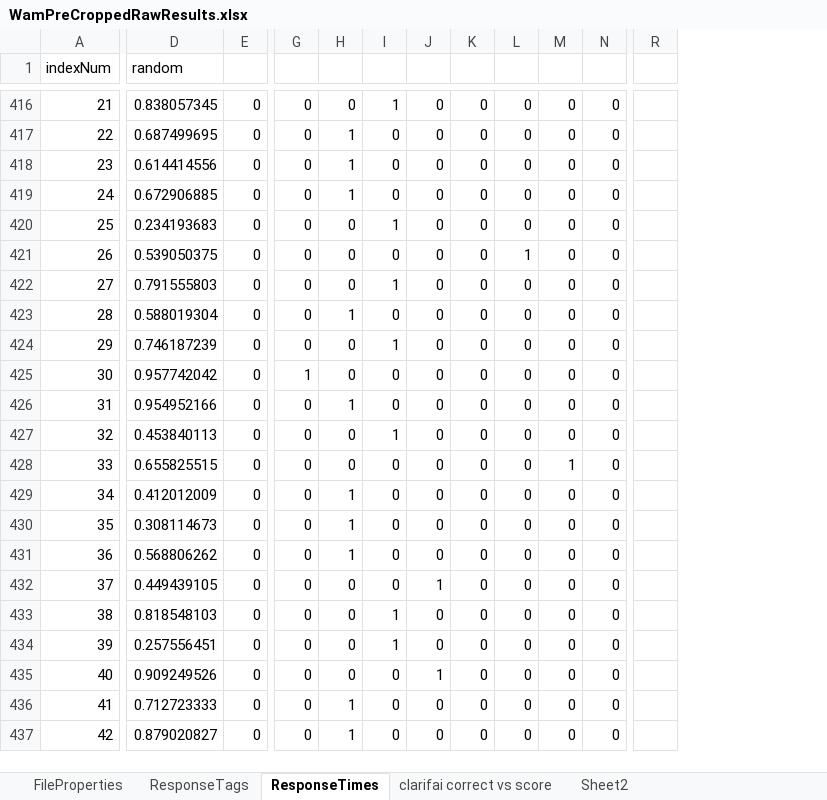
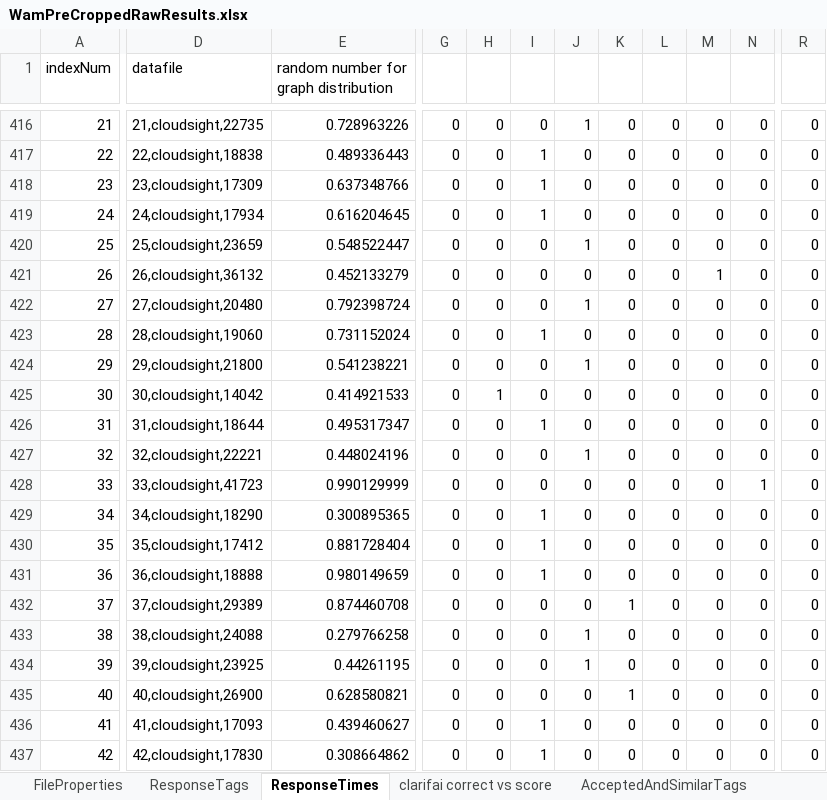
Before and after one commit to yahelnachum/AI_Entertainment_Applications_MQP, an Excel workbook: HttpRequest/AtWamPreCropped/WamPreCroppedRawResults.xlsx, sheet ResponseTimes, drawn as a sheet; only a part is shown, gaps mark what is left out; values as stored, in another font and other column widths than the file's, no borders; charts and pictures not drawn; removed rows and columns are numbered as before the commit, all else as after; the diff covers the shown part only; the diff names each change by its address in the sheet, - before the commit and + after, or states it on an @@ line.

```diff
--- a/HttpRequest/AtWamPreCropped/WamPreCroppedRawResults.xlsx (sheet ResponseTimes)
+++ b/HttpRequest/AtWamPreCropped/WamPreCroppedRawResults.xlsx (sheet ResponseTimes)
+sheet tab: AcceptedAndSimilarTags
-column D (random), rows 416-437: 0.838057345 | 0.687499695 | 0.614414556 | 0.672906885 | 0.234193683 | 0.539050375 | 0.791555803 | 0.588019304 | 0.746187239 | 0.957742042 | 0.954952166 | 0.453840113 | 0.655825515 | 0.412012009 | 0.308114673 | 0.568806262 | 0.449439105 | 0.818548103 | 0.257556451 | 0.909249526 | 0.712723333 | 0.879020827
-column E, rows 416-437: all 0
+column D (datafile), rows 416-437: 21,cloudsight,22735 | 22,cloudsight,18838 | 23,cloudsight,17309 | 24,cloudsight,17934 | 25,cloudsight,23659 | 26,cloudsight,36132 | 27,cloudsight,20480 | 28,cloudsight,19060 | 29,cloudsight,21800 | 30,cloudsight,14042 | 31,cloudsight,18644 | 32,cloudsight,22221 | 33,cloudsight,41723 | 34,cloudsight,18290 | 35,cloudsight,17412 | 36,cloudsight,18888 | 37,cloudsight,29389 | 38,cloudsight,24088 | 39,cloudsight,23925 | 40,cloudsight,26900 | 41,cloudsight,17093 | 42,cloudsight,17830
+column E, row 1: random number for graph distribution; rows 416-437: 0.728963226 | 0.489336443 | 0.637348766 | 0.616204645 | 0.548522447 | 0.452133279 | 0.792398724 | 0.731152024 | 0.541238221 | 0.414921533 | 0.495317347 | 0.448024196 | 0.990129999 | 0.300895365 | 0.881728404 | 0.980149659 | 0.874460708 | 0.279766258 | 0.44261195 | 0.628580821 | 0.439460627 | 0.308664862
-I416: 1
+I416: 0
-J416: 0
+J416: 1
-R416:R437: (empty)
+R416:R437: 0
-H417:H419: 1
+H417:H419: 0
-I417:I419: 0
+I417:I419: 1
-I420: 1
+I420: 0
-J420: 0
+J420: 1
-L421: 1
+L421: 0
-M421: 0
+M421: 1
-I422: 1
+I422: 0
-J422: 0
+J422: 1
-H423: 1
+H423: 0
-I423: 0
+I423: 1
-I424: 1
+I424: 0
-J424: 0
+J424: 1
-G425: 1
+G425: 0
-H425: 0
+H425: 1
-H426: 1
+H426: 0
-I426: 0
+I426: 1
-I427: 1
+I427: 0
-J427: 0
+J427: 1
-M428: 1
+M428: 0
-N428: 0
+N428: 1
-H429:H431: 1
+H429:H431: 0
-I429:I431: 0
+I429:I431: 1
-J432: 1
+J432: 0
-K432: 0
+K432: 1
-I433:I434: 1
+I433:I434: 0
-J433:J434: 0
+J433:J434: 1
-J435: 1
+J435: 0
-K435: 0
+K435: 1
-H436:H437: 1
+H436:H437: 0
-I436:I437: 0
+I436:I437: 1
```
Also changed, not shown: 1 added column and 1213 edited cells elsewhere in this sheet, sheet ResponseTags, sheet Sheet2, sheet FileProperties, charts or pictures, 6 other files.
